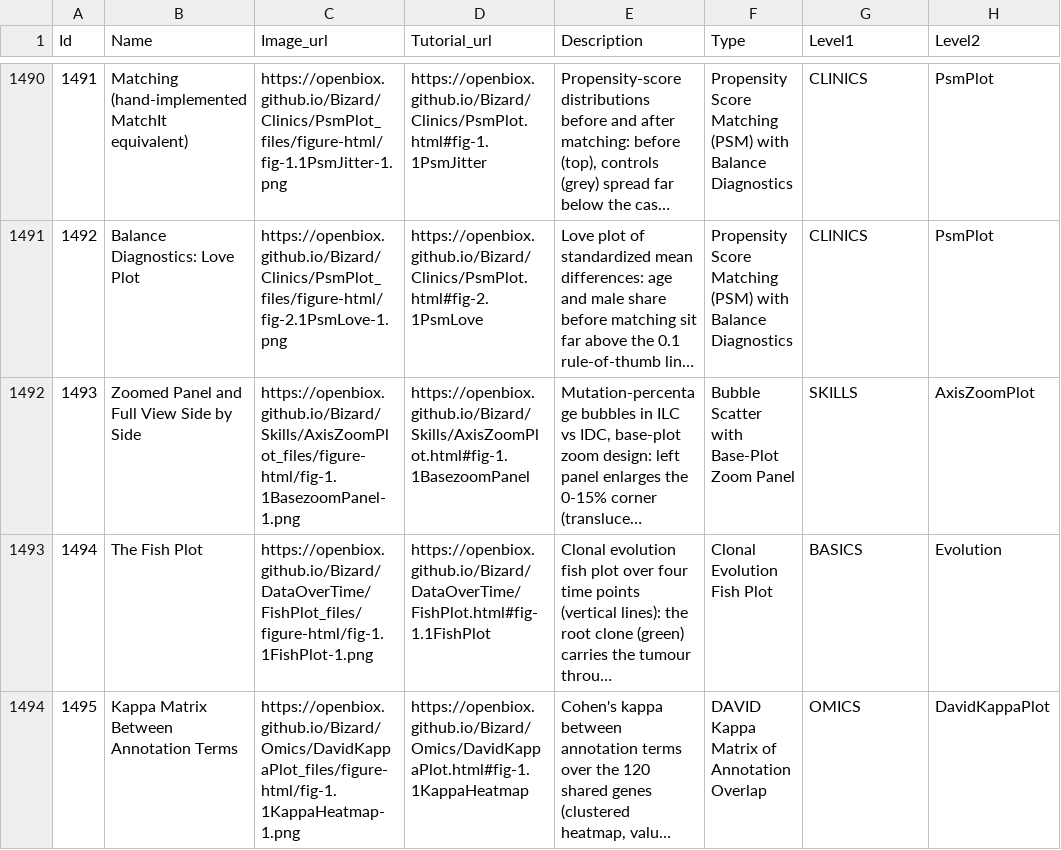
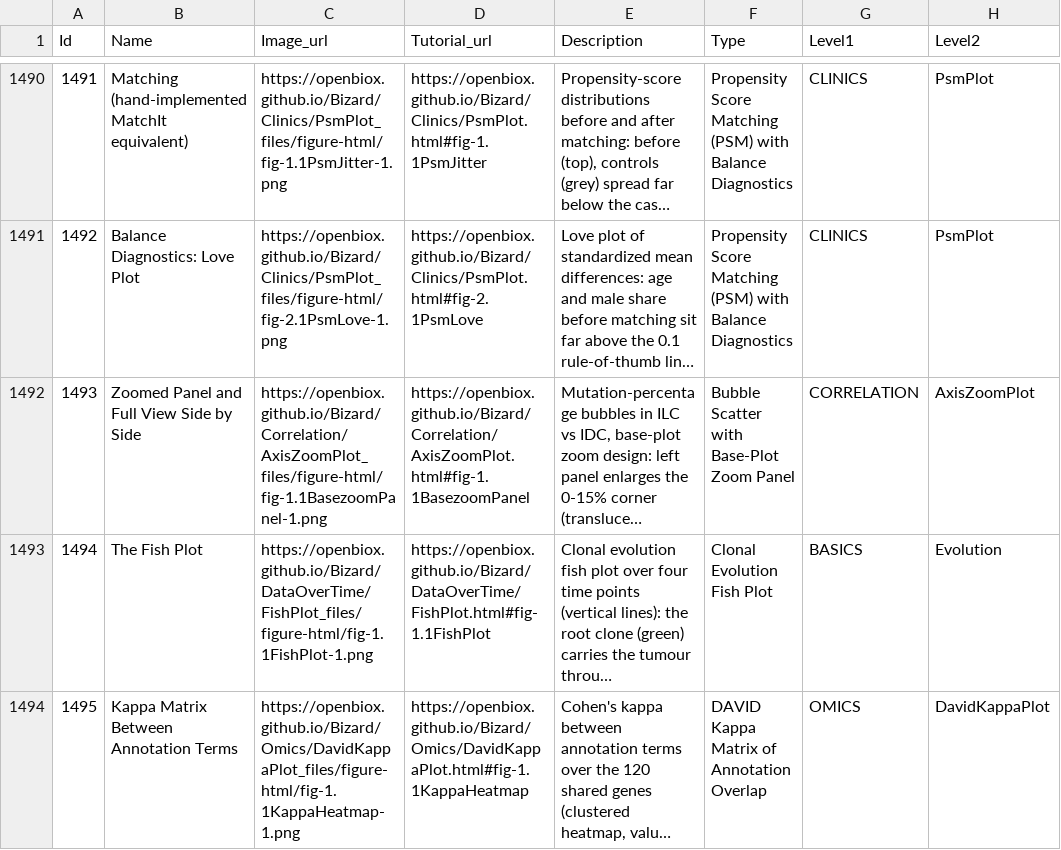
Before and after one commit to openbiox/Bizard, a CSV file: files/gallery_data.csv, drawn as a sheet; only a part is shown, gaps mark what is left out; long unchanged cells end in …; the diff names each change by its address in the sheet, - before the commit and + after, or states it on an @@ line.

Commit message:
fix(tutorials): relocate AxisZoomPlot from Skills/ to Correlation/ (user review)
Skills/ is the AI skill-package directory (SKILL.md, gallery data, MCP
inputs) — a plotting tutorial does not belong there. Move the page and its
demo image to Correlation/, register it next to Scatter in the sidebar,
drop the SKILLS chart-dir entry from sync-gallery.py, update both gallery
CSV rows (URLs + Level1), and restore the skills/ ignore rule so future
tutorial files cannot land there again.

```diff
--- a/files/gallery_data.csv
+++ b/files/gallery_data.csv
-C1492 (Image_url): https://openbiox.github.io/Bizard/Skills/AxisZoomPlot_files/figure-html/fig-1.1BasezoomPanel-1.png
+C1492 (Image_url): https://openbiox.github.io/Bizard/Correlation/AxisZoomPlot_files/figure-html/fig-1.1BasezoomPanel-1.png
-D1492 (Tutorial_url): https://openbiox.github.io/Bizard/Skills/AxisZoomPlot.html#fig-1.1BasezoomPanel
+D1492 (Tutorial_url): https://openbiox.github.io/Bizard/Correlation/AxisZoomPlot.html#fig-1.1BasezoomPanel
-G1492 (Level1): SKILLS
+G1492 (Level1): CORRELATION
```
Also changed, not shown: files/gallery_data_zh.csv, 6 other files.
